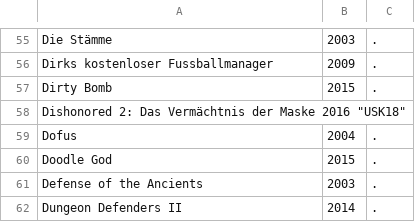
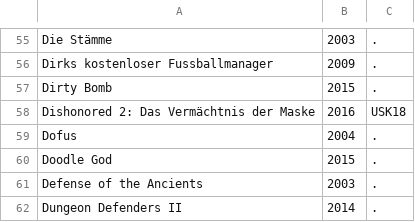
Before and after one commit to VDVC/Survey, a TSV file: daten/no-ogdb.tsv, drawn as a sheet; only a part is shown, gaps mark what is left out; removed rows and columns are numbered as before the commit, all else as after; the diff names each change by its address in the sheet, - before the commit and + after, or states it on an @@ line.

Commit message:
Update no-ogdb.tsv

```diff
--- a/daten/no-ogdb.tsv
+++ b/daten/no-ogdb.tsv
-row 58: Dishonored 2: Das Vermächtnis der Maske 2016 "USK18"
+row 58: Dishonored 2: Das Vermächtnis der Maske | 2016 | USK18
```
